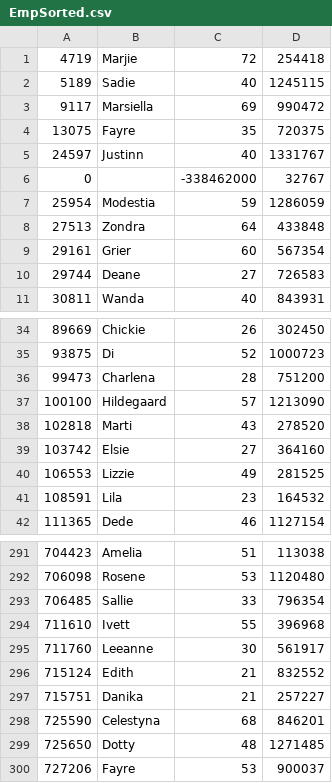
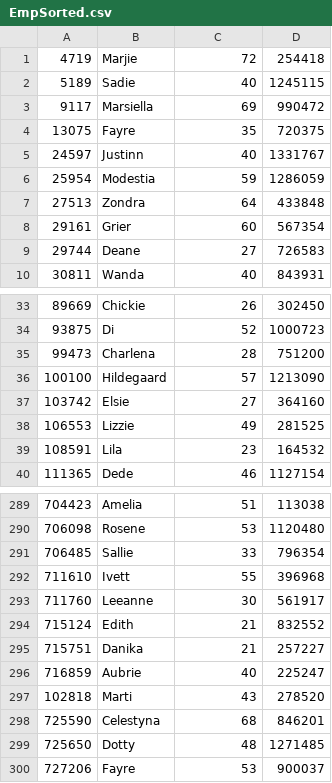
Before and after one commit to Justin-Fernbaugh/Two-Pass-Multi-Way-Sort, a CSV file: EmpSorted.csv, drawn as a sheet; only a part is shown, gaps mark what is left out.

Commit message:
Remove tmpFiles and print final EmpSorted

```diff
--- a/EmpSorted.csv
+++ b/EmpSorted.csv
@@ -5,3 +5,2 @@
 24597,Justinn,40,1331767
-0,,-338462000,32767
 25954,Modestia,59,1286059
@@ -37,3 +36,2 @@
 100100,Hildegaard,57,1213090
-102818,Marti,43,278520
 103742,Elsie,27,364160
@@ -297,2 +295,4 @@
 715751,Danika,21,257227
+716859,Aubrie,40,225247
+102818,Marti,43,278520
 725590,Celestyna,68,846201
```
Also changed, not shown: 2 other files.
